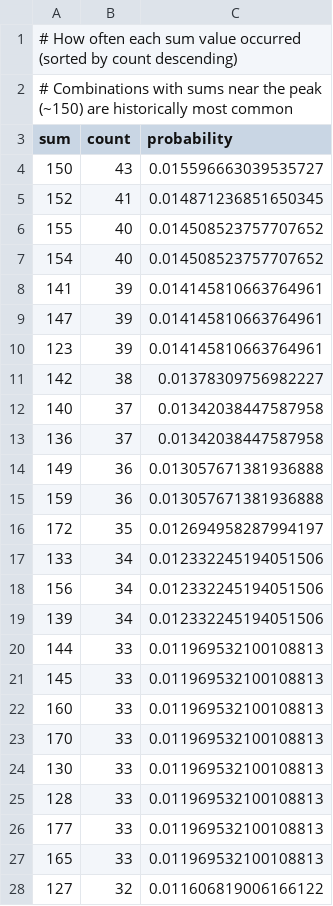
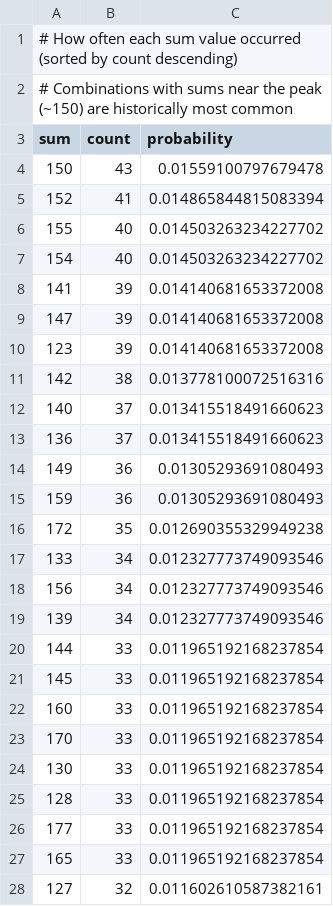
Before and after one commit to riasc/SELMA, a TSV file: collect/sumrange/frequency.tsv, drawn as a sheet; only a part is shown; the diff covers the shown part only.

```diff
--- a/collect/sumrange/frequency.tsv
+++ b/collect/sumrange/frequency.tsv
@@ -3,26 +3,26 @@
 sum	count	probability
-150	43	0.015596663039535727
-152	41	0.014871236851650345
-155	40	0.014508523757707652
-154	40	0.014508523757707652
-141	39	0.014145810663764961
-147	39	0.014145810663764961
-123	39	0.014145810663764961
-142	38	0.01378309756982227
-140	37	0.01342038447587958
-136	37	0.01342038447587958
-149	36	0.013057671381936888
-159	36	0.013057671381936888
-172	35	0.012694958287994197
-133	34	0.012332245194051506
-156	34	0.012332245194051506
-139	34	0.012332245194051506
-144	33	0.011969532100108813
-145	33	0.011969532100108813
-160	33	0.011969532100108813
-170	33	0.011969532100108813
-130	33	0.011969532100108813
-128	33	0.011969532100108813
-177	33	0.011969532100108813
-165	33	0.011969532100108813
-127	32	0.011606819006166122
+150	43	0.01559100797679478
+152	41	0.014865844815083394
+155	40	0.014503263234227702
+154	40	0.014503263234227702
+141	39	0.014140681653372008
+147	39	0.014140681653372008
+123	39	0.014140681653372008
+142	38	0.013778100072516316
+140	37	0.013415518491660623
+136	37	0.013415518491660623
+149	36	0.01305293691080493
+159	36	0.01305293691080493
+172	35	0.012690355329949238
+133	34	0.012327773749093546
+156	34	0.012327773749093546
+139	34	0.012327773749093546
+144	33	0.011965192168237854
+145	33	0.011965192168237854
+160	33	0.011965192168237854
+170	33	0.011965192168237854
+130	33	0.011965192168237854
+128	33	0.011965192168237854
+177	33	0.011965192168237854
+165	33	0.011965192168237854
+127	32	0.011602610587382161
```
Also changed, not shown: 1 added row, 1 removed row and 152 edited cells elsewhere in this file, collect/distance/occurrence.tsv, collect/hotcold/occurrence.tsv, 17 other files.
